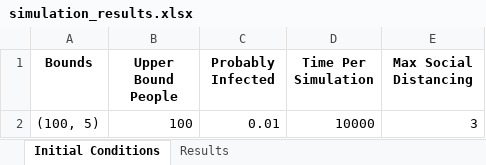
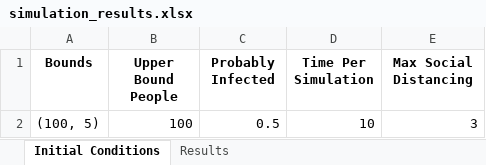
Before and after one commit to Kabirvms/Physical-simulations, an Excel workbook: simulation_results.xlsx, sheet Initial Conditions, drawn as a sheet; values as stored, in another font and other column widths than the file's, no borders; the diff names each change by its address in the sheet, - before the commit and + after, or states it on an @@ line.

```diff
--- a/simulation_results.xlsx (sheet Initial Conditions)
+++ b/simulation_results.xlsx (sheet Initial Conditions)
-C2 (Probably Infected): 0.01
+C2 (Probably Infected): 0.5
-D2 (Time Per Simulation): 10000
+D2 (Time Per Simulation): 10
```
Also changed, not shown: sheet Results, 2 other files.
